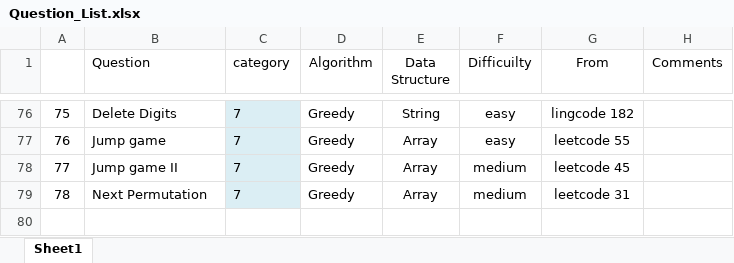
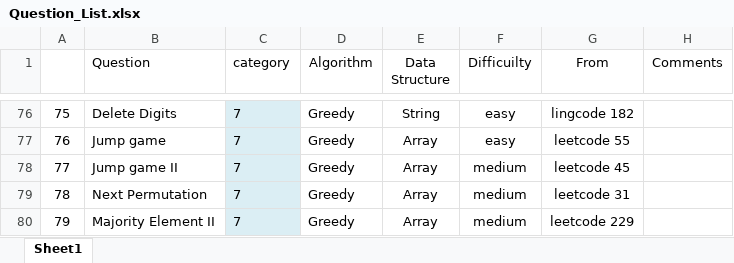
Before and after one commit to jiangbowei2010/Algorithm, an Excel workbook: Question_List.xlsx, sheet Sheet1, drawn as a sheet; only a part is shown, gaps mark what is left out; values as stored, in another font and other column widths than the file's, no borders; the diff names each change by its address in the sheet, - before the commit and + after, or states it on an @@ line.

Commit message:
greedy

```diff
--- a/Question_List.xlsx (sheet Sheet1)
+++ b/Question_List.xlsx (sheet Sheet1)
+row 80: 79 | Majority Element II | 7 | Greedy | Array | medium | leetcode 229
```
Also changed, not shown: 1 other file.
